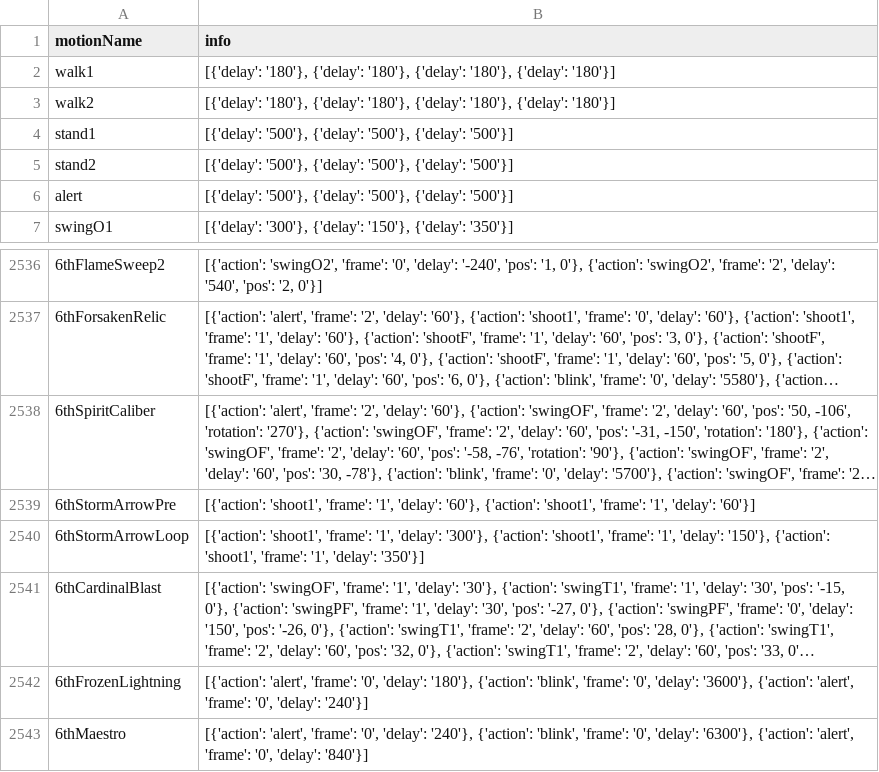
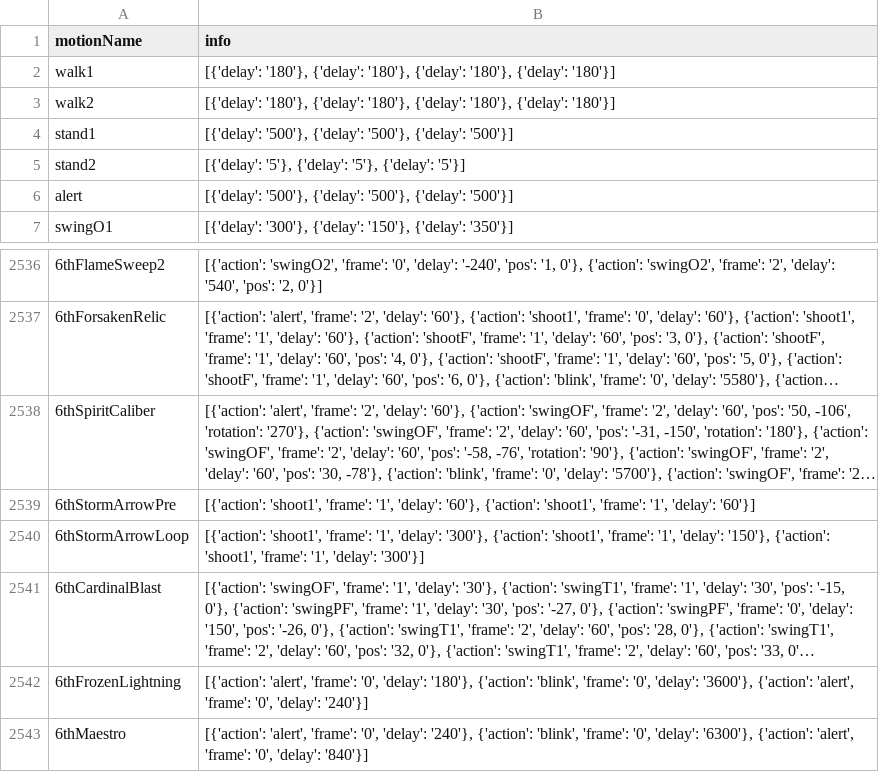
Before and after one commit to treenod-joshua/MapleWorlds, a CSV file: RootDesk/MyDesk/MotionPackage/MotionData.csv, drawn as a sheet; only a part is shown, gaps mark what is left out; long unchanged cells end in …; the diff names each change by its address in the sheet, - before the commit and + after, or states it on an @@ line.

```diff
--- a/RootDesk/MyDesk/MotionPackage/MotionData.csv
+++ b/RootDesk/MyDesk/MotionPackage/MotionData.csv
-B5 (info): [{'delay': '500'}, {'delay': '500'}, {'delay': '500'}]
+B5 (info): [{'delay': '5'}, {'delay': '5'}, {'delay': '5'}]
-B2540 (info): …'1', 'delay': '350'}]
+B2540 (info): …'1', 'delay': '300'}]
```
Also changed, not shown: RootDesk/MyDesk/DataSets/Skill.csv, RootDesk/MyDesk/DataSets/Unit.csv, 10 other files.
